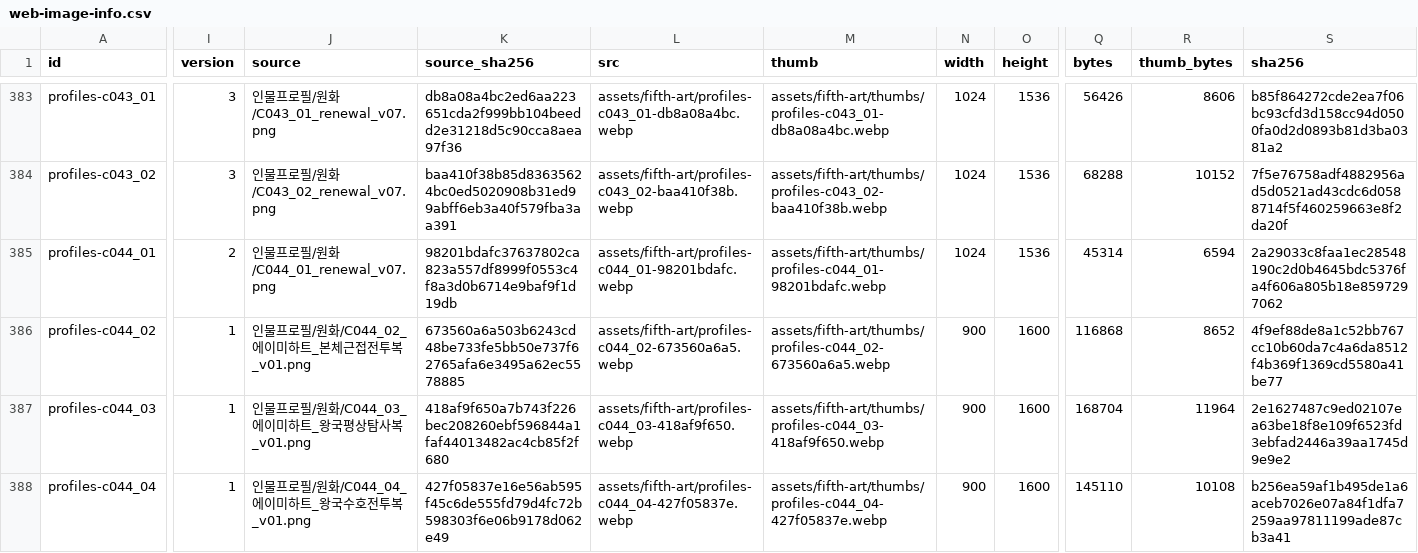
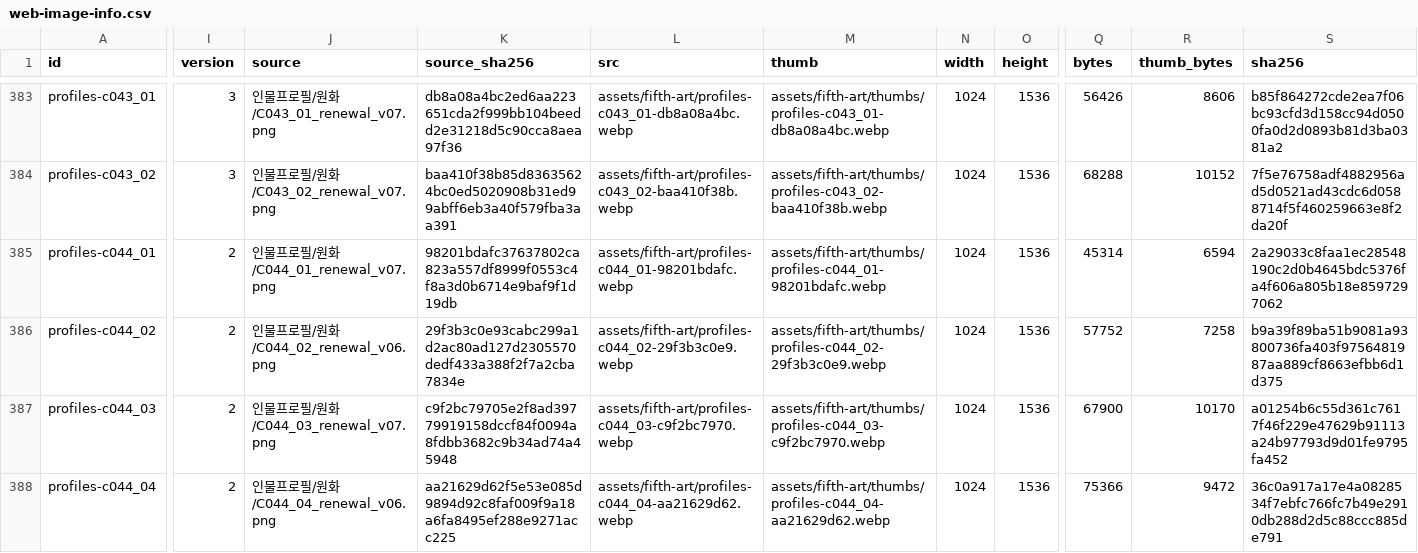
Before and after one commit to whtdrgongmail/MEJEwiki, a CSV file: fewk/assets/fifth-art/web-image-info.csv, drawn as a sheet; only a part is shown, gaps mark what is left out; the diff covers the shown part only; the diff names each change by its address in the sheet, - before the commit and + after, or states it on an @@ line.

Commit message:
Renew FEWK Amy Calico and Silo profiles (batch61)

```diff
--- a/fewk/assets/fifth-art/web-image-info.csv
+++ b/fewk/assets/fifth-art/web-image-info.csv
-I386:I388 (version): 1
+I386:I388 (version): 2
-J386 (source): 인물프로필/원화/C044_02_에이미하트_본체근접전투복_v01.png
+J386 (source): 인물프로필/원화/C044_02_renewal_v06.png
-K386 (source_sha256): 673560a6a503b6243cd48be733fe5bb50e737f62765afa6e3495a62ec5578885
+K386 (source_sha256): 29f3b3c0e93cabc299a1d2ac80ad127d2305570dedf433a388f2f7a2cba7834e
-L386 (src): assets/fifth-art/profiles-c044_02-673560a6a5.webp
+L386 (src): assets/fifth-art/profiles-c044_02-29f3b3c0e9.webp
-M386 (thumb): assets/fifth-art/thumbs/profiles-c044_02-673560a6a5.webp
+M386 (thumb): assets/fifth-art/thumbs/profiles-c044_02-29f3b3c0e9.webp
-N386:N388 (width): 900
+N386:N388 (width): 1024
-O386:O388 (height): 1600
+O386:O388 (height): 1536
-Q386 (bytes): 116868
+Q386 (bytes): 57752
-R386 (thumb_bytes): 8652
+R386 (thumb_bytes): 7258
-S386 (sha256): 4f9ef88de8a1c52bb767cc10b60da7c4a6da8512f4b369f1369cd5580a41be77
+S386 (sha256): b9a39f89ba51b9081a93800736fa403f9756481987aa889cf8663efbb6d1d375
-J387 (source): 인물프로필/원화/C044_03_에이미하트_왕국평상탐사복_v01.png
+J387 (source): 인물프로필/원화/C044_03_renewal_v07.png
-K387 (source_sha256): 418af9f650a7b743f226bec208260ebf596844a1faf44013482ac4cb85f2f680
+K387 (source_sha256): c9f2bc79705e2f8ad39779919158dccf84f0094a8fdbb3682c9b34ad74a45948
-L387 (src): assets/fifth-art/profiles-c044_03-418af9f650.webp
+L387 (src): assets/fifth-art/profiles-c044_03-c9f2bc7970.webp
-M387 (thumb): assets/fifth-art/thumbs/profiles-c044_03-418af9f650.webp
+M387 (thumb): assets/fifth-art/thumbs/profiles-c044_03-c9f2bc7970.webp
-Q387 (bytes): 168704
+Q387 (bytes): 67900
-R387 (thumb_bytes): 11964
+R387 (thumb_bytes): 10170
-S387 (sha256): 2e1627487c9ed02107ea63be18f8e109f6523fd3ebfad2446a39aa1745d9e9e2
+S387 (sha256): a01254b6c55d361c7617f46f229e47629b91113a24b97793d9d01fe9795fa452
-J388 (source): 인물프로필/원화/C044_04_에이미하트_왕국수호전투복_v01.png
+J388 (source): 인물프로필/원화/C044_04_renewal_v06.png
-K388 (source_sha256): 427f05837e16e56ab595f45c6de555fd79d4fc72b598303f6e06b9178d062e49
+K388 (source_sha256): aa21629d62f5e53e085d9894d92c8faf009f9a18a6fa8495ef288e9271acc225
-L388 (src): assets/fifth-art/profiles-c044_04-427f05837e.webp
+L388 (src): assets/fifth-art/profiles-c044_04-aa21629d62.webp
-M388 (thumb): assets/fifth-art/thumbs/profiles-c044_04-427f05837e.webp
+M388 (thumb): assets/fifth-art/thumbs/profiles-c044_04-aa21629d62.webp
-Q388 (bytes): 145110
+Q388 (bytes): 75366
-R388 (thumb_bytes): 10108
+R388 (thumb_bytes): 9472
-S388 (sha256): b256ea59af1b495de1a6aceb7026e07a84f1dfa7259aa97811199ade87cb3a41
+S388 (sha256): 36c0a917a17e4a0828534f7ebfc766fc7b49e2910db288d2d5c88ccc885de791
```
Also changed, not shown: 36 edited cells elsewhere in this file, 13 other files.
